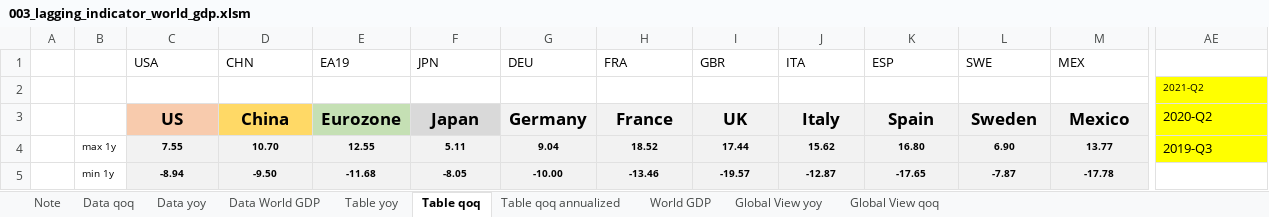
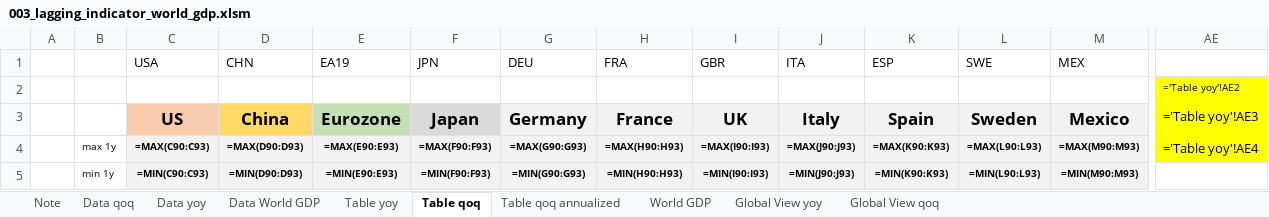
Before and after one commit to markjm5/portfoliomanagement, an Excel workbook: trading_excel_files/01_lagging_coincident_indicators/003_lagging_indicator_world_gdp.xlsm, sheet Table qoq, drawn as a sheet; only a part is shown, gaps mark what is left out; values as stored, in another font and other column widths than the file's, no borders; formulas without a stored value are shown as written; conditional formats not drawn; the diff covers the shown part only; the diff names each change by its address in the sheet, - before the commit and + after, or states it on an @@ line.

```diff
--- a/trading_excel_files/01_lagging_coincident_indicators/003_lagging_indicator_world_gdp.xlsm (sheet Table qoq)
+++ b/trading_excel_files/01_lagging_coincident_indicators/003_lagging_indicator_world_gdp.xlsm (sheet Table qoq)
-AE2: 2021-Q2
+AE2: ='Table yoy'!AE2
-AE3: 2020-Q2
+AE3: ='Table yoy'!AE3
-C4 (USA): 7.55
+C4 (USA): =MAX(C90:C93)
-D4 (CHN): 10.70
+D4 (CHN): =MAX(D90:D93)
-E4 (EA19): 12.55
+E4 (EA19): =MAX(E90:E93)
-F4 (JPN): 5.11
+F4 (JPN): =MAX(F90:F93)
-G4 (DEU): 9.04
+G4 (DEU): =MAX(G90:G93)
-H4 (FRA): 18.52
+H4 (FRA): =MAX(H90:H93)
-I4 (GBR): 17.44
+I4 (GBR): =MAX(I90:I93)
-J4 (ITA): 15.62
+J4 (ITA): =MAX(J90:J93)
-K4 (ESP): 16.80
+K4 (ESP): =MAX(K90:K93)
-L4 (SWE): 6.90
+L4 (SWE): =MAX(L90:L93)
-M4 (MEX): 13.77
+M4 (MEX): =MAX(M90:M93)
-AE4: 2019-Q3
+AE4: ='Table yoy'!AE4
-C5 (USA): -8.94
+C5 (USA): =MIN(C90:C93)
-D5 (CHN): -9.50
+D5 (CHN): =MIN(D90:D93)
-E5 (EA19): -11.68
+E5 (EA19): =MIN(E90:E93)
-F5 (JPN): -8.05
+F5 (JPN): =MIN(F90:F93)
-G5 (DEU): -10.00
+G5 (DEU): =MIN(G90:G93)
-H5 (FRA): -13.46
+H5 (FRA): =MIN(H90:H93)
-I5 (GBR): -19.57
+I5 (GBR): =MIN(I90:I93)
-J5 (ITA): -12.87
+J5 (ITA): =MIN(J90:J93)
-K5 (ESP): -17.65
+K5 (ESP): =MIN(K90:K93)
-L5 (SWE): -7.87
+L5 (SWE): =MIN(L90:L93)
-M5 (MEX): -17.78
+M5 (MEX): =MIN(M90:M93)
```
Also changed, not shown: 29 added rows, 29 removed rows and 78 edited cells elsewhere in this sheet, sheet Table yoy, sheet Table qoq annualized, sheet Global View qoq, sheet Global View yoy, sheet World GDP, hidden cells, charts or pictures, trading_excel_files/01_lagging_coincident_indicators/005_Lagging_Indicator_Job_Market_US_World.xlsm, 3 other files.
